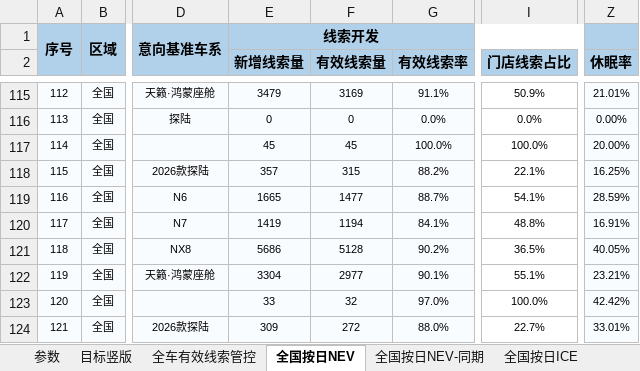
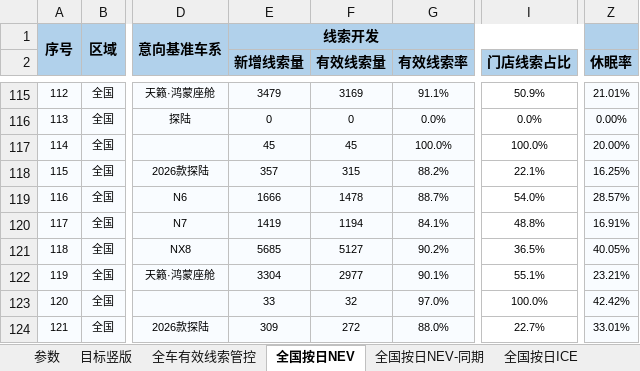
Before and after one commit to Django604/AI_Digest, an Excel workbook: data/source/NEV+ICE_xsai.xlsm, sheet 全国按日NEV, drawn as a sheet; only a part is shown, gaps mark what is left out; values as stored, in another font and other column widths than the file's, no borders; the diff covers the shown part only; the diff names each change by its address in the sheet, - before the commit and + after, or states it on an @@ line.

```diff
--- a/data/source/NEV+ICE_xsai.xlsm (sheet 全国按日NEV)
+++ b/data/source/NEV+ICE_xsai.xlsm (sheet 全国按日NEV)
-E119 (新增线索量): 1665
+E119 (新增线索量): 1666
-F119 (有效线索量): 1477
+F119 (有效线索量): 1478
-I119 (门店线索占比): 54.1%
+I119 (门店线索占比): 54.0%
-Z119 (休眠率): 28.59%
+Z119 (休眠率): 28.57%
-E121 (新增线索量): 5686
+E121 (新增线索量): 5685
-F121 (有效线索量): 5128
+F121 (有效线索量): 5127
```
Also changed, not shown: 121 edited cells elsewhere in this sheet, data/source/NEV+ICE_ldai.xlsm, 5 other files.
